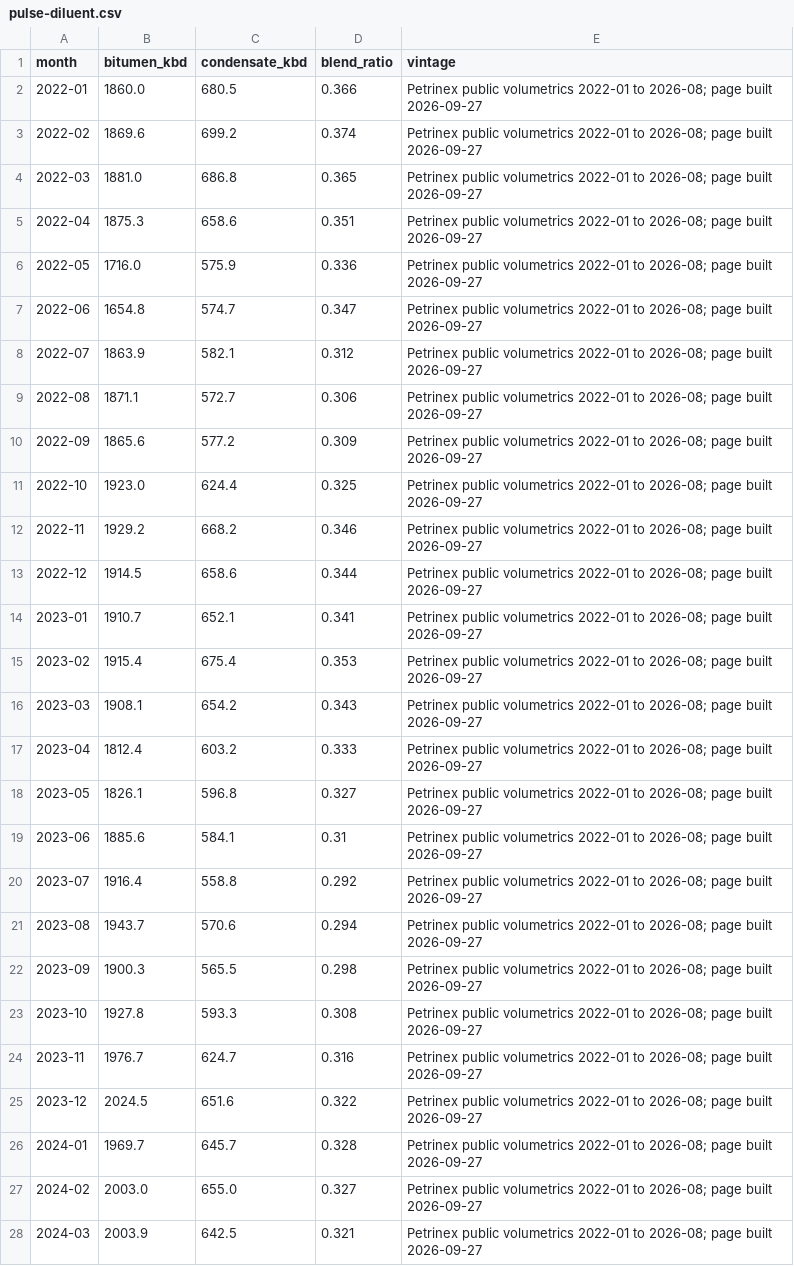
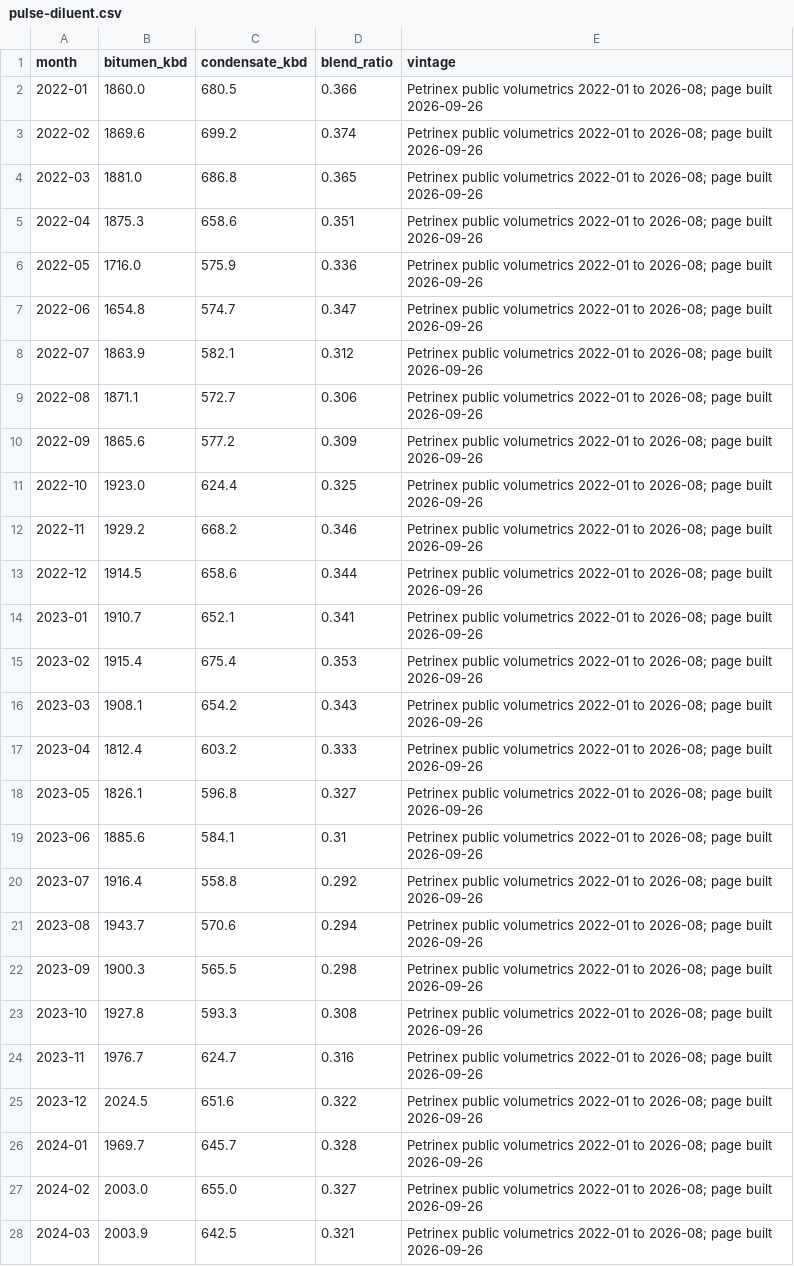
Before and after one commit to heavyreading/heavyreading-staging, a CSV file: data/charts/pulse-diluent.csv, drawn as a sheet; only a part is shown; the diff covers the shown part only.

```diff
--- a/data/charts/pulse-diluent.csv
+++ b/data/charts/pulse-diluent.csv
@@ -1,28 +1,28 @@
 month,bitumen_kbd,condensate_kbd,blend_ratio,vintage
-2022-01,1860.0,680.5,0.366,Petrinex public volumetrics 2022-01 to 2026-08; page built 2026-09-27
-2022-02,1869.6,699.2,0.374,Petrinex public volumetrics 2022-01 to 2026-08; page built 2026-09-27
-2022-03,1881.0,686.8,0.365,Petrinex public volumetrics 2022-01 to 2026-08; page built 2026-09-27
-2022-04,1875.3,658.6,0.351,Petrinex public volumetrics 2022-01 to 2026-08; page built 2026-09-27
-2022-05,1716.0,575.9,0.336,Petrinex public volumetrics 2022-01 to 2026-08; page built 2026-09-27
-2022-06,1654.8,574.7,0.347,Petrinex public volumetrics 2022-01 to 2026-08; page built 2026-09-27
-2022-07,1863.9,582.1,0.312,Petrinex public volumetrics 2022-01 to 2026-08; page built 2026-09-27
-2022-08,1871.1,572.7,0.306,Petrinex public volumetrics 2022-01 to 2026-08; page built 2026-09-27
-2022-09,1865.6,577.2,0.309,Petrinex public volumetrics 2022-01 to 2026-08; page built 2026-09-27
-2022-10,1923.0,624.4,0.325,Petrinex public volumetrics 2022-01 to 2026-08; page built 2026-09-27
-2022-11,1929.2,668.2,0.346,Petrinex public volumetrics 2022-01 to 2026-08; page built 2026-09-27
-2022-12,1914.5,658.6,0.344,Petrinex public volumetrics 2022-01 to 2026-08; page built 2026-09-27
-2023-01,1910.7,652.1,0.341,Petrinex public volumetrics 2022-01 to 2026-08; page built 2026-09-27
-2023-02,1915.4,675.4,0.353,Petrinex public volumetrics 2022-01 to 2026-08; page built 2026-09-27
-2023-03,1908.1,654.2,0.343,Petrinex public volumetrics 2022-01 to 2026-08; page built 2026-09-27
-2023-04,1812.4,603.2,0.333,Petrinex public volumetrics 2022-01 to 2026-08; page built 2026-09-27
-2023-05,1826.1,596.8,0.327,Petrinex public volumetrics 2022-01 to 2026-08; page built 2026-09-27
-2023-06,1885.6,584.1,0.31,Petrinex public volumetrics 2022-01 to 2026-08; page built 2026-09-27
-2023-07,1916.4,558.8,0.292,Petrinex public volumetrics 2022-01 to 2026-08; page built 2026-09-27
-2023-08,1943.7,570.6,0.294,Petrinex public volumetrics 2022-01 to 2026-08; page built 2026-09-27
-2023-09,1900.3,565.5,0.298,Petrinex public volumetrics 2022-01 to 2026-08; page built 2026-09-27
-2023-10,1927.8,593.3,0.308,Petrinex public volumetrics 2022-01 to 2026-08; page built 2026-09-27
-2023-11,1976.7,624.7,0.316,Petrinex public volumetrics 2022-01 to 2026-08; page built 2026-09-27
-2023-12,2024.5,651.6,0.322,Petrinex public volumetrics 2022-01 to 2026-08; page built 2026-09-27
-2024-01,1969.7,645.7,0.328,Petrinex public volumetrics 2022-01 to 2026-08; page built 2026-09-27
-2024-02,2003.0,655.0,0.327,Petrinex public volumetrics 2022-01 to 2026-08; page built 2026-09-27
-2024-03,2003.9,642.5,0.321,Petrinex public volumetrics 2022-01 to 2026-08; page built 2026-09-27
+2022-01,1860.0,680.5,0.366,Petrinex public volumetrics 2022-01 to 2026-08; page built 2026-09-26
+2022-02,1869.6,699.2,0.374,Petrinex public volumetrics 2022-01 to 2026-08; page built 2026-09-26
+2022-03,1881.0,686.8,0.365,Petrinex public volumetrics 2022-01 to 2026-08; page built 2026-09-26
+2022-04,1875.3,658.6,0.351,Petrinex public volumetrics 2022-01 to 2026-08; page built 2026-09-26
+2022-05,1716.0,575.9,0.336,Petrinex public volumetrics 2022-01 to 2026-08; page built 2026-09-26
+2022-06,1654.8,574.7,0.347,Petrinex public volumetrics 2022-01 to 2026-08; page built 2026-09-26
+2022-07,1863.9,582.1,0.312,Petrinex public volumetrics 2022-01 to 2026-08; page built 2026-09-26
+2022-08,1871.1,572.7,0.306,Petrinex public volumetrics 2022-01 to 2026-08; page built 2026-09-26
+2022-09,1865.6,577.2,0.309,Petrinex public volumetrics 2022-01 to 2026-08; page built 2026-09-26
+2022-10,1923.0,624.4,0.325,Petrinex public volumetrics 2022-01 to 2026-08; page built 2026-09-26
+2022-11,1929.2,668.2,0.346,Petrinex public volumetrics 2022-01 to 2026-08; page built 2026-09-26
+2022-12,1914.5,658.6,0.344,Petrinex public volumetrics 2022-01 to 2026-08; page built 2026-09-26
+2023-01,1910.7,652.1,0.341,Petrinex public volumetrics 2022-01 to 2026-08; page built 2026-09-26
+2023-02,1915.4,675.4,0.353,Petrinex public volumetrics 2022-01 to 2026-08; page built 2026-09-26
+2023-03,1908.1,654.2,0.343,Petrinex public volumetrics 2022-01 to 2026-08; page built 2026-09-26
+2023-04,1812.4,603.2,0.333,Petrinex public volumetrics 2022-01 to 2026-08; page built 2026-09-26
+2023-05,1826.1,596.8,0.327,Petrinex public volumetrics 2022-01 to 2026-08; page built 2026-09-26
+2023-06,1885.6,584.1,0.31,Petrinex public volumetrics 2022-01 to 2026-08; page built 2026-09-26
+2023-07,1916.4,558.8,0.292,Petrinex public volumetrics 2022-01 to 2026-08; page built 2026-09-26
+2023-08,1943.7,570.6,0.294,Petrinex public volumetrics 2022-01 to 2026-08; page built 2026-09-26
+2023-09,1900.3,565.5,0.298,Petrinex public volumetrics 2022-01 to 2026-08; page built 2026-09-26
+2023-10,1927.8,593.3,0.308,Petrinex public volumetrics 2022-01 to 2026-08; page built 2026-09-26
+2023-11,1976.7,624.7,0.316,Petrinex public volumetrics 2022-01 to 2026-08; page built 2026-09-26
+2023-12,2024.5,651.6,0.322,Petrinex public volumetrics 2022-01 to 2026-08; page built 2026-09-26
+2024-01,1969.7,645.7,0.328,Petrinex public volumetrics 2022-01 to 2026-08; page built 2026-09-26
+2024-02,2003.0,655.0,0.327,Petrinex public volumetrics 2022-01 to 2026-08; page built 2026-09-26
+2024-03,2003.9,642.5,0.321,Petrinex public volumetrics 2022-01 to 2026-08; page built 2026-09-26
```
Also changed, not shown: 29 edited cells elsewhere in this file, data/charts/pulse-declines.csv, data/charts/pulse-feeders.csv, 8 other files.
